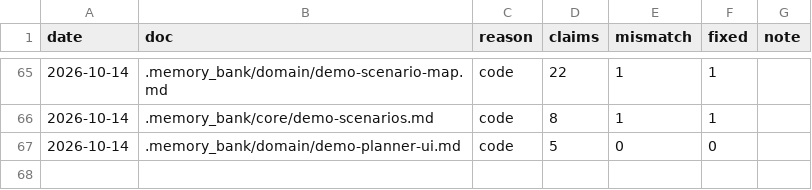
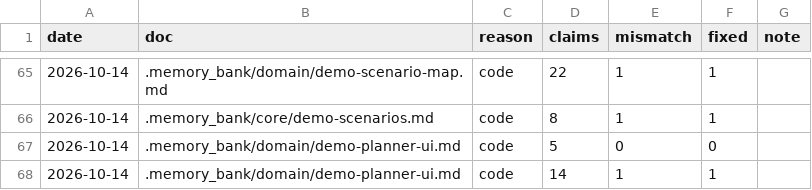
Before and after one commit to igortsk123/remlab, a TSV file: .memory_bank/changelog/verify-log.tsv, drawn as a sheet; only a part is shown, gaps mark what is left out; the diff names each change by its address in the sheet, - before the commit and + after, or states it on an @@ line.

```diff
--- a/.memory_bank/changelog/verify-log.tsv
+++ b/.memory_bank/changelog/verify-log.tsv
+row 68: 2026-10-14 | .memory_bank/domain/demo-planner-ui.md | code | 14 | 1 | 1
```
Also changed, not shown: 4 other files.
